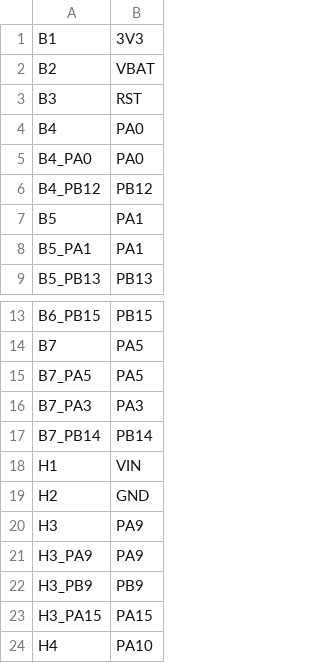
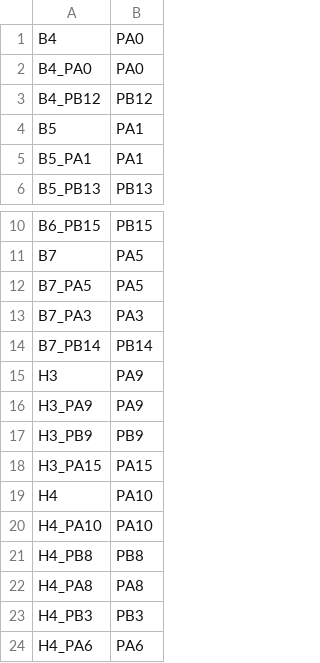
Before and after one commit to chrismas9/micropython, a CSV file: ports/stm32/boards/CNX-C378-V10_L433BA/pins.csv, drawn as a sheet; only a part is shown, gaps mark what is left out; the shorter side is filled out with more unchanged rows; the diff names each change by its address in the sheet, - before the commit and + after, or states it on an @@ line.

```diff
--- a/ports/stm32/boards/CNX-C378-V10_L433BA/pins.csv
+++ b/ports/stm32/boards/CNX-C378-V10_L433BA/pins.csv
-row 1: B1 | 3V3
-row 2: B2 | VBAT
-row 3: B3 | RST
-row 18: H1 | VIN
-row 19: H2 | GND
```
Also changed, not shown: 3 other files.
